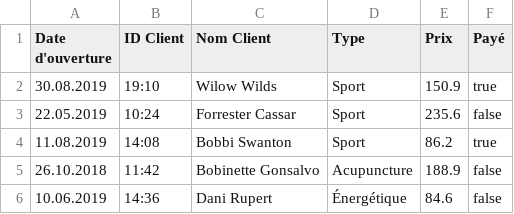
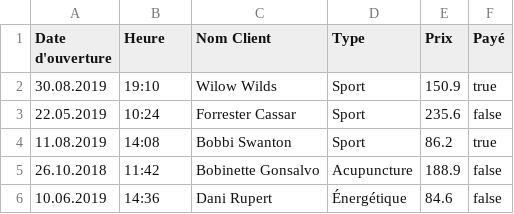
Before and after one commit to ElWask/iSpa, a CSV file: iSpa/datas/factures.csv, drawn as a sheet; only a part is shown.

```diff
--- a/iSpa/datas/factures.csv
+++ b/iSpa/datas/factures.csv
@@ -1,2 +1,2 @@
-Date d'ouverture,ID Client,Nom Client,Type,Prix,Payé
+Date d'ouverture,Heure,Nom Client,Type,Prix,Payé
 30.08.2019,19:10,Wilow Wilds,Sport,150.9,true
```
Also changed, not shown: iSpa/datas/agenda.csv, iSpa/datas/clients.csv, 10 other files.
